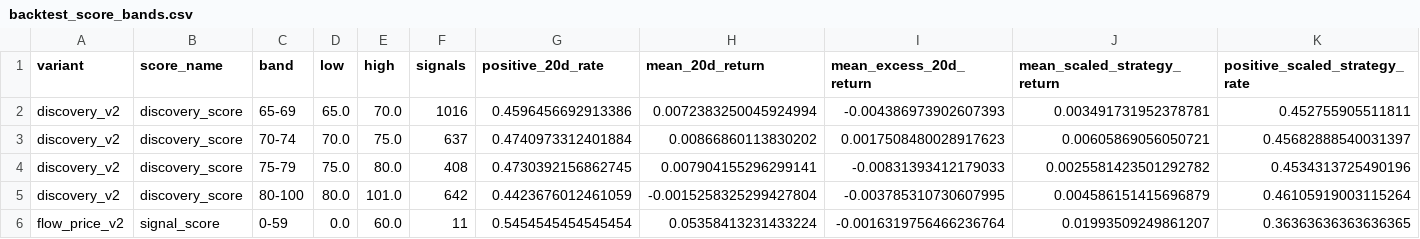
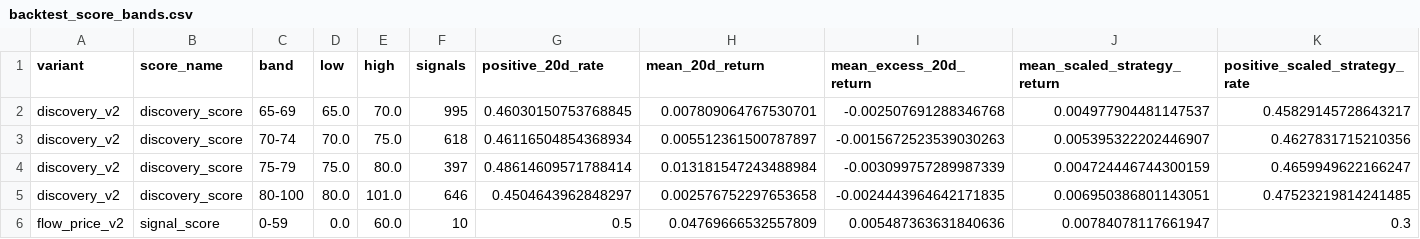
Before and after one commit to LEOSONG727/kis-foreign-flow-report, a CSV file: reports/backtest_score_bands.csv, drawn as a sheet; only a part is shown; the diff covers the shown part only.

```diff
--- a/reports/backtest_score_bands.csv
+++ b/reports/backtest_score_bands.csv
@@ -1,6 +1,6 @@
 variant,score_name,band,low,high,signals,positive_20d_rate,mean_20d_return,mean_excess_20d_return,mean_scaled_strategy_return,positive_scaled_strategy_rate
-discovery_v2,discovery_score,65-69,65.0,70.0,1016,0.4596456692913386,0.0072383250045924994,-0.004386973902607393,0.003491731952378781,0.452755905511811
-discovery_v2,discovery_score,70-74,70.0,75.0,637,0.4740973312401884,0.00866860113830202,0.0017508480028917623,0.00605869056050721,0.45682888540031397
-discovery_v2,discovery_score,75-79,75.0,80.0,408,0.4730392156862745,0.007904155296299141,-0.00831393412179033,0.0025581423501292782,0.4534313725490196
-discovery_v2,discovery_score,80-100,80.0,101.0,642,0.4423676012461059,-0.0015258325299427804,-0.003785310730607995,0.004586151415696879,0.46105919003115264
-flow_price_v2,signal_score,0-59,0.0,60.0,11,0.5454545454545454,0.05358413231433224,-0.0016319756466236764,0.01993509249861207,0.36363636363636365
+discovery_v2,discovery_score,65-69,65.0,70.0,995,0.46030150753768845,0.007809064767530701,-0.002507691288346768,0.004977904481147537,0.45829145728643217
+discovery_v2,discovery_score,70-74,70.0,75.0,618,0.46116504854368934,0.005512361500787897,-0.0015672523539030263,0.005395322202446907,0.4627831715210356
+discovery_v2,discovery_score,75-79,75.0,80.0,397,0.48614609571788414,0.013181547243488984,-0.003099757289987339,0.004724446744300159,0.4659949622166247
+discovery_v2,discovery_score,80-100,80.0,101.0,646,0.4504643962848297,0.002576752297653658,-0.0024443964642171835,0.006950386801143051,0.47523219814241485
+flow_price_v2,signal_score,0-59,0.0,60.0,10,0.5,0.04769666532557809,0.005487363631840636,0.00784078117661947,0.3
```
Also changed, not shown: 54 edited cells elsewhere in this file, reports/backtest_thresholds.csv, reports/screen_backtest.csv, 4 other files.
